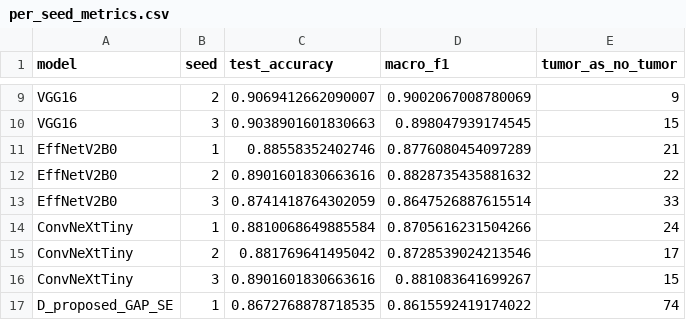
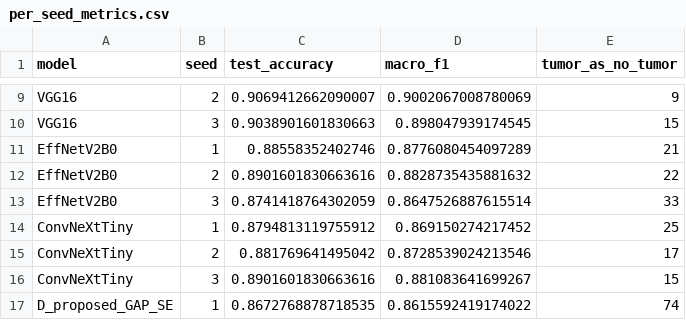
Before and after one commit to Rosierobber/brain-tumor-results, a CSV file: custom_cnn_results/paper_figures/per_seed_metrics.csv, drawn as a sheet; only a part is shown, gaps mark what is left out; removed rows and columns are numbered as before the commit, all else as after; the diff names each change by its address in the sheet, - before the commit and + after, or states it on an @@ line.

```diff
--- a/custom_cnn_results/paper_figures/per_seed_metrics.csv
+++ b/custom_cnn_results/paper_figures/per_seed_metrics.csv
-row 14: ConvNeXtTiny | 1 | 0.8810068649885584 | 0.8705616231504266 | 24
+row 14: ConvNeXtTiny | 1 | 0.8794813119755912 | 0.869150274217452 | 25
```
Also changed, not shown: custom_cnn_results/paper_figures/mean_confusion_matrices.csv, custom_cnn_results/paper_figures/mean_roc_auc.csv, 5 other files.
